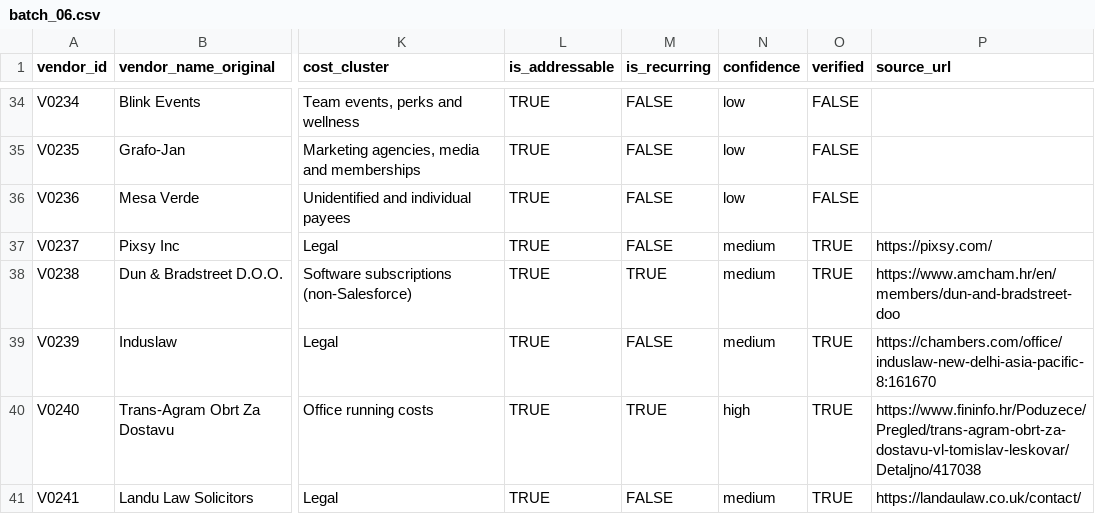
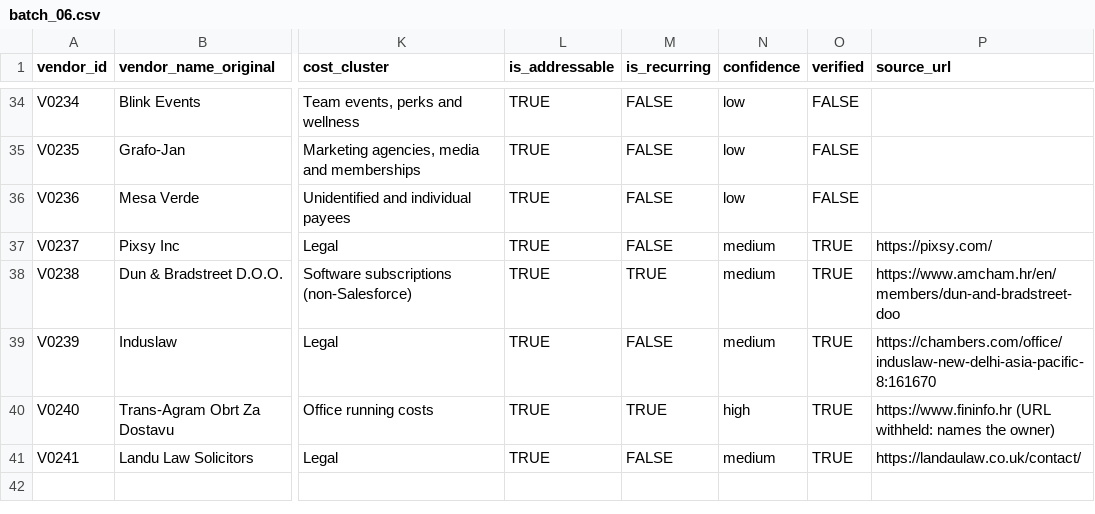
Before and after one commit to claxman/vendor-spend-analysis, a CSV file: outputs/batches/batch_06.csv, drawn as a sheet; only a part is shown, gaps mark what is left out; the diff names each change by its address in the sheet, - before the commit and + after, or states it on an @@ line.

```diff
--- a/outputs/batches/batch_06.csv
+++ b/outputs/batches/batch_06.csv
-P40 (source_url): https://www.fininfo.hr/Poduzece/Pregled/trans-agram-obrt-za-dostavu-vl-tomislav-leskovar/Detaljno/417038
+P40 (source_url): https://www.fininfo.hr (URL withheld: names the owner)
```
Also changed, not shown: outputs/batches/batch_01.csv, outputs/batches/batch_07.csv, 12 other files.
